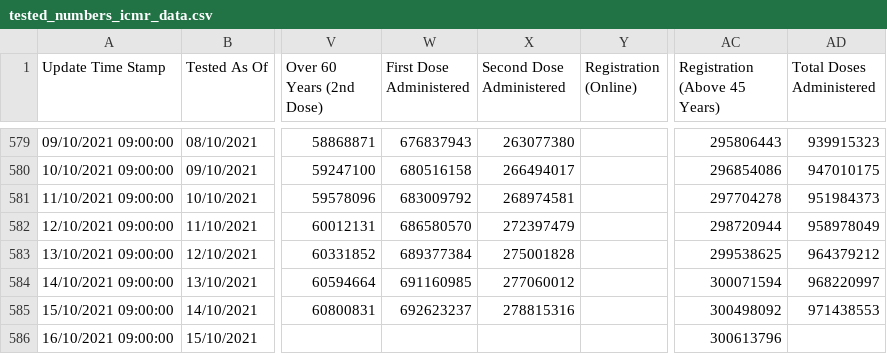
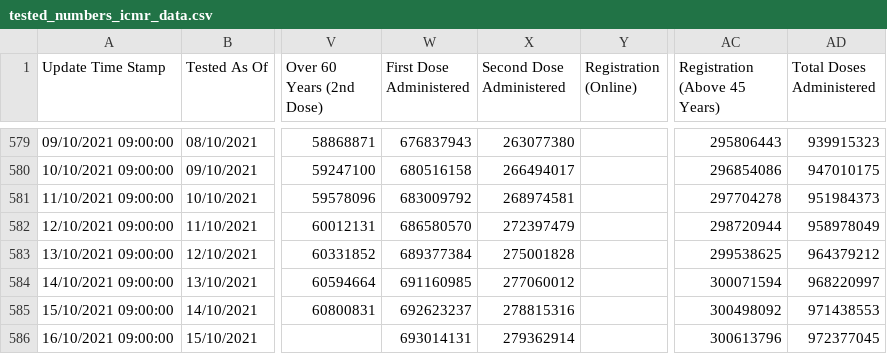
Before and after one commit to covid19india/data, a CSV file: csv/latest/tested_numbers_icmr_data.csv, drawn as a sheet; only a part is shown, gaps mark what is left out; the diff names each change by its address in the sheet, - before the commit and + after, or states it on an @@ line.

Commit message:
data updated on - Sat Oct 16 09:56:14 IST 2021

```diff
--- a/csv/latest/tested_numbers_icmr_data.csv
+++ b/csv/latest/tested_numbers_icmr_data.csv
-W586 (First Dose Administered): (empty)
+W586 (First Dose Administered): 693014131
-X586 (Second Dose Administered): (empty)
+X586 (Second Dose Administered): 279362914
-AD586 (Total Doses Administered): (empty)
+AD586 (Total Doses Administered): 972377045
```
Also changed, not shown: 6 other files.
